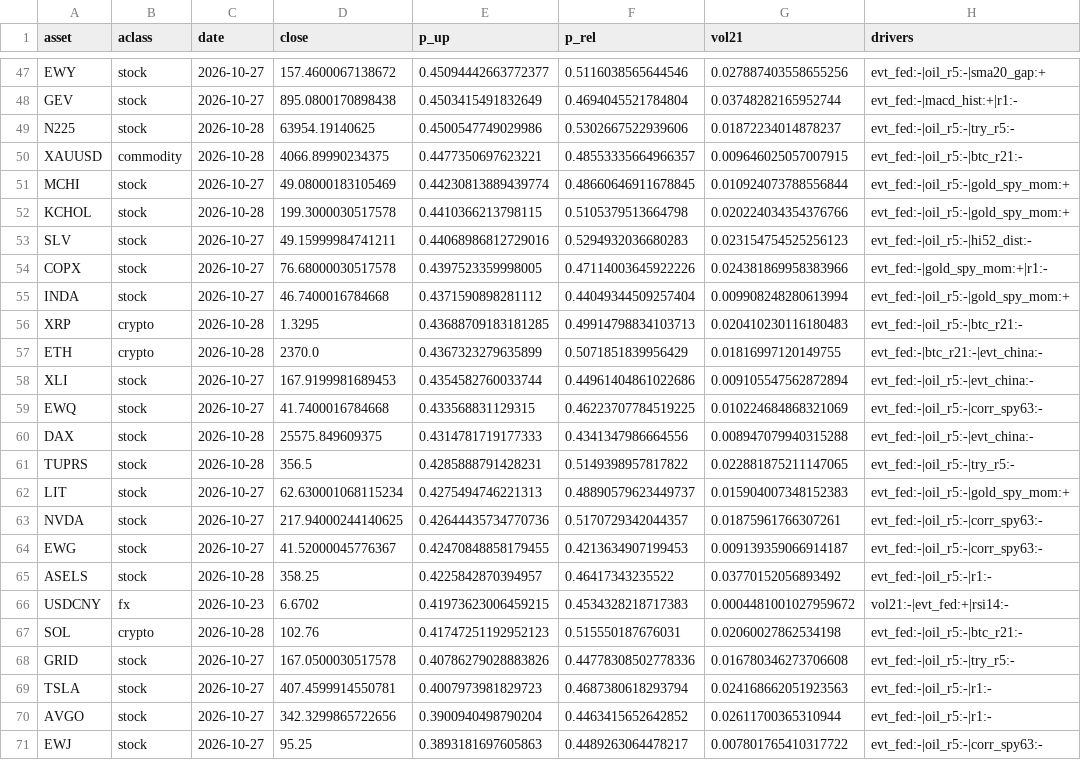
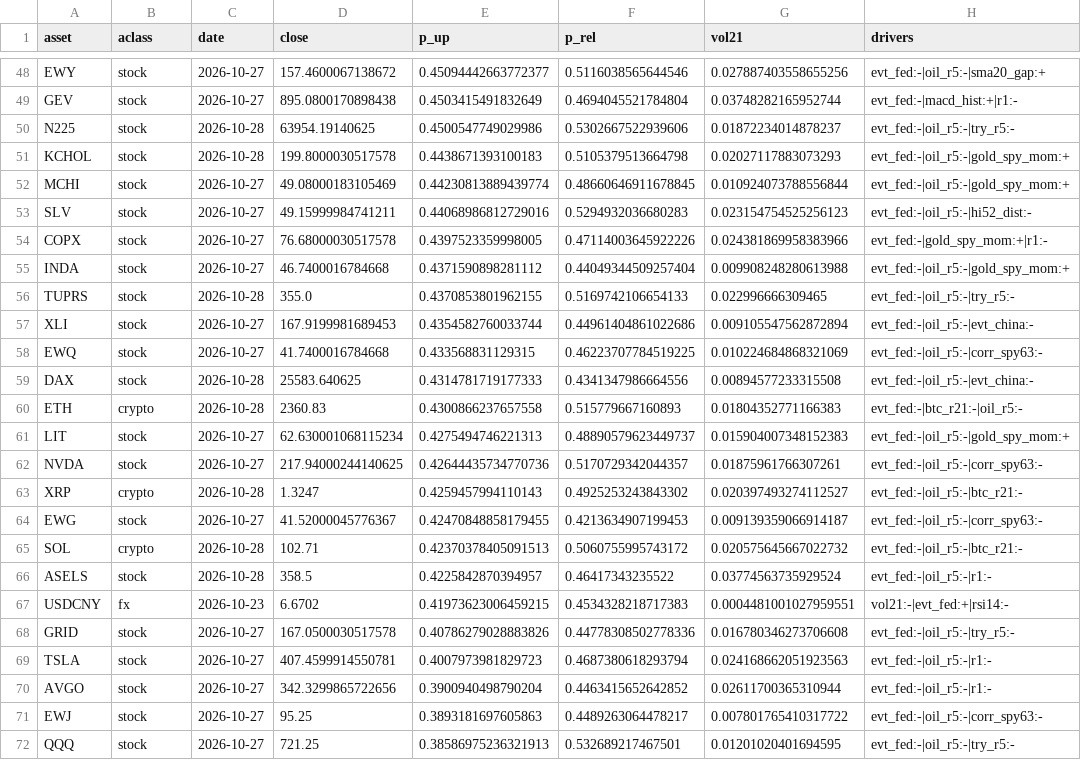
Before and after one commit to Frankestain12/graphfinance, a CSV file: reports/latest_predictions.csv, drawn as a sheet; only a part is shown, gaps mark what is left out; the shorter side is filled out with more unchanged rows; the diff covers the shown part only.

```diff
--- a/reports/latest_predictions.csv
+++ b/reports/latest_predictions.csv
@@ -49,20 +50,19 @@ GEV,stock,2026-10-27,895.0800170898438,0.4503415491832649,0.4694045521784804,0.0
 N225,stock,2026-10-28,63954.19140625,0.4500547749029986,0.5302667522939606,0.01872234014878237,evt_fed:-|oil_r5:-|try_r5:-
-XAUUSD,commodity,2026-10-28,4066.89990234375,0.4477350697623221,0.48553335664966357,0.009646025057007915,evt_fed:-|oil_r5:-|btc_r21:-
+KCHOL,stock,2026-10-28,199.8000030517578,0.4438671393100183,0.5105379513664798,0.02027117883073293,evt_fed:-|oil_r5:-|gold_spy_mom:+
 MCHI,stock,2026-10-27,49.08000183105469,0.44230813889439774,0.48660646911678845,0.010924073788556844,evt_fed:-|oil_r5:-|gold_spy_mom:+
-KCHOL,stock,2026-10-28,199.3000030517578,0.4410366213798115,0.5105379513664798,0.020224034354376766,evt_fed:-|oil_r5:-|gold_spy_mom:+
 SLV,stock,2026-10-27,49.15999984741211,0.44068986812729016,0.5294932036680283,0.023154754525256123,evt_fed:-|oil_r5:-|hi52_dist:-
 COPX,stock,2026-10-27,76.68000030517578,0.4397523359998005,0.47114003645922226,0.024381869958383966,evt_fed:-|gold_spy_mom:+|r1:-
-INDA,stock,2026-10-27,46.7400016784668,0.4371590898281112,0.44049344509257404,0.009908248280613994,evt_fed:-|oil_r5:-|gold_spy_mom:+
-XRP,crypto,2026-10-28,1.3295,0.43688709183181285,0.49914798834103713,0.020410230116180483,evt_fed:-|oil_r5:-|btc_r21:-
-ETH,crypto,2026-10-28,2370.0,0.4367323279635899,0.5071851839956429,0.01816997120149755,evt_fed:-|btc_r21:-|evt_china:-
+INDA,stock,2026-10-27,46.7400016784668,0.4371590898281112,0.44049344509257404,0.009908248280613988,evt_fed:-|oil_r5:-|gold_spy_mom:+
+TUPRS,stock,2026-10-28,355.0,0.4370853801962155,0.5169742106654133,0.022996666309465,evt_fed:-|oil_r5:-|try_r5:-
 XLI,stock,2026-10-27,167.9199981689453,0.4354582760033744,0.44961404861022686,0.009105547562872894,evt_fed:-|oil_r5:-|evt_china:-
 EWQ,stock,2026-10-27,41.7400016784668,0.433568831129315,0.46223707784519225,0.010224684868321069,evt_fed:-|oil_r5:-|corr_spy63:-
-DAX,stock,2026-10-28,25575.849609375,0.4314781719177333,0.4341347986664556,0.008947079940315288,evt_fed:-|oil_r5:-|evt_china:-
-TUPRS,stock,2026-10-28,356.5,0.4285888791428231,0.5149398957817822,0.022881875211147065,evt_fed:-|oil_r5:-|try_r5:-
+DAX,stock,2026-10-28,25583.640625,0.4314781719177333,0.4341347986664556,0.00894577233315508,evt_fed:-|oil_r5:-|evt_china:-
+ETH,crypto,2026-10-28,2360.83,0.4300866237657558,0.515779667160893,0.01804352771166383,evt_fed:-|btc_r21:-|oil_r5:-
 LIT,stock,2026-10-27,62.630001068115234,0.4275494746221313,0.48890579623449737,0.015904007348152383,evt_fed:-|oil_r5:-|gold_spy_mom:+
 NVDA,stock,2026-10-27,217.94000244140625,0.42644435734770736,0.5170729342044357,0.01875961766307261,evt_fed:-|oil_r5:-|corr_spy63:-
+XRP,crypto,2026-10-28,1.3247,0.4259457994110143,0.4925253243843302,0.020397493274112527,evt_fed:-|oil_r5:-|btc_r21:-
 EWG,stock,2026-10-27,41.52000045776367,0.42470848858179455,0.4213634907199453,0.009139359066914187,evt_fed:-|oil_r5:-|corr_spy63:-
-ASELS,stock,2026-10-28,358.25,0.4225842870394957,0.46417343235522,0.03770152056893492,evt_fed:-|oil_r5:-|r1:-
-USDCNY,fx,2026-10-23,6.6702,0.41973623006459215,0.4534328218717383,0.0004481001027959672,vol21:-|evt_fed:+|rsi14:-
-SOL,crypto,2026-10-28,102.76,0.41747251192952123,0.515550187676031,0.02060027862534198,evt_fed:-|oil_r5:-|btc_r21:-
+SOL,crypto,2026-10-28,102.71,0.42370378405091513,0.5060755995743172,0.020575645667022732,evt_fed:-|oil_r5:-|btc_r21:-
+ASELS,stock,2026-10-28,358.5,0.4225842870394957,0.46417343235522,0.03774563735929524,evt_fed:-|oil_r5:-|r1:-
+USDCNY,fx,2026-10-23,6.6702,0.41973623006459215,0.4534328218717383,0.0004481001027959551,vol21:-|evt_fed:+|rsi14:-
 GRID,stock,2026-10-27,167.0500030517578,0.40786279028883826,0.44778308502778336,0.016780346273706608,evt_fed:-|oil_r5:-|try_r5:-
```
Also changed, not shown: 3 added rows, 2 removed rows and 22 edited cells elsewhere in this file, data_store/news_daily.csv, reports/income.csv, 7 other files.
